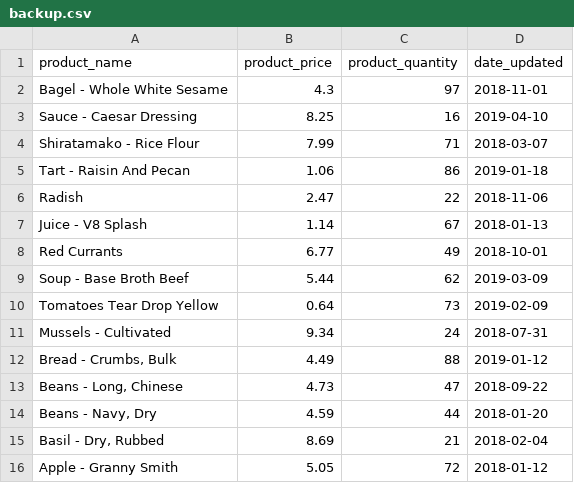
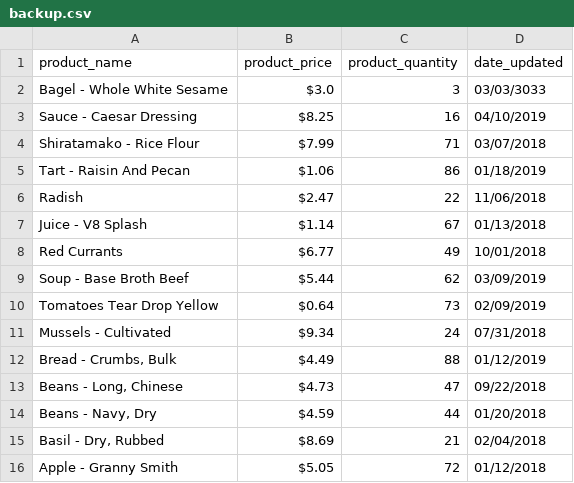
Before and after one commit to dtoshm/project_four, a CSV file: backup.csv, drawn as a sheet; only a part is shown; the diff covers the shown part only.

Commit message:
1.2 - Date Format
This stumped me for a minute and then I remembered this was taught much earlier on in the course. Yay!

```diff
--- a/backup.csv
+++ b/backup.csv
@@ -1,16 +1,16 @@
 product_name,product_price,product_quantity,date_updated
-Bagel - Whole White Sesame,4.3,97,2018-11-01
-Sauce - Caesar Dressing,8.25,16,2019-04-10
-Shiratamako - Rice Flour,7.99,71,2018-03-07
-Tart - Raisin And Pecan,1.06,86,2019-01-18
-Radish,2.47,22,2018-11-06
-Juice - V8 Splash,1.14,67,2018-01-13
-Red Currants,6.77,49,2018-10-01
-Soup - Base Broth Beef,5.44,62,2019-03-09
-Tomatoes Tear Drop Yellow,0.64,73,2019-02-09
-Mussels - Cultivated,9.34,24,2018-07-31
-"Bread - Crumbs, Bulk",4.49,88,2019-01-12
-"Beans - Long, Chinese",4.73,47,2018-09-22
-"Beans - Navy, Dry",4.59,44,2018-01-20
-"Basil - Dry, Rubbed",8.69,21,2018-02-04
-Apple - Granny Smith,5.05,72,2018-01-12
+Bagel - Whole White Sesame,$3.0,3,03/03/3033
+Sauce - Caesar Dressing,$8.25,16,04/10/2019
+Shiratamako - Rice Flour,$7.99,71,03/07/2018
+Tart - Raisin And Pecan,$1.06,86,01/18/2019
+Radish,$2.47,22,11/06/2018
+Juice - V8 Splash,$1.14,67,01/13/2018
+Red Currants,$6.77,49,10/01/2018
+Soup - Base Broth Beef,$5.44,62,03/09/2019
+Tomatoes Tear Drop Yellow,$0.64,73,02/09/2019
+Mussels - Cultivated,$9.34,24,07/31/2018
+"Bread - Crumbs, Bulk",$4.49,88,01/12/2019
+"Beans - Long, Chinese",$4.73,47,09/22/2018
+"Beans - Navy, Dry",$4.59,44,01/20/2018
+"Basil - Dry, Rubbed",$8.69,21,02/04/2018
+Apple - Granny Smith,$5.05,72,01/12/2018
```
Also changed, not shown: 20 edited cells elsewhere in this file, 2 other files.
